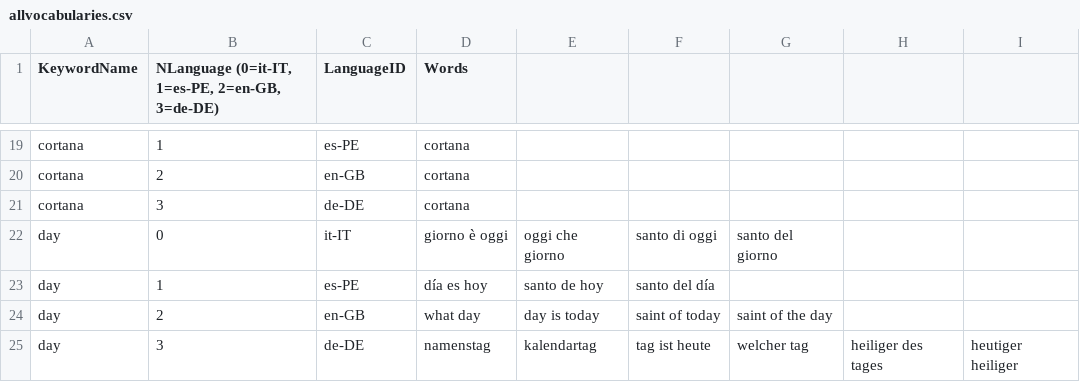
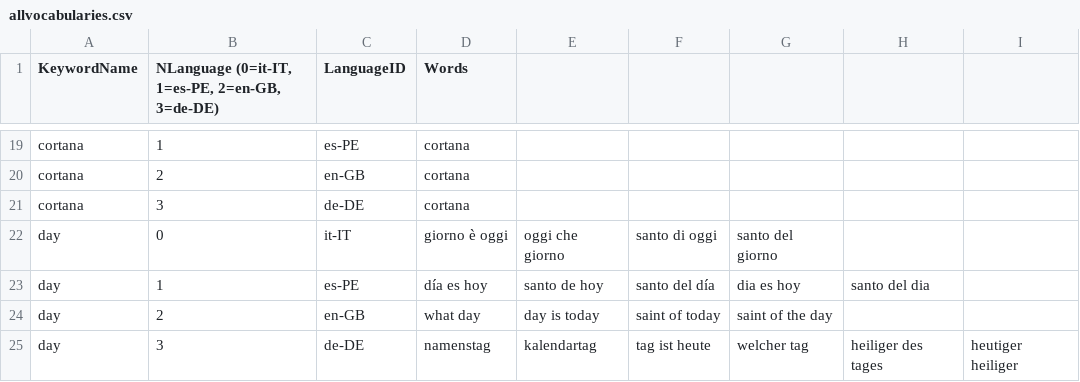
Before and after one commit to gabrit20/santo, a CSV file: allvocabularies.csv, drawn as a sheet; only a part is shown, gaps mark what is left out.

```diff
--- a/allvocabularies.csv
+++ b/allvocabularies.csv
@@ -22,3 +22,3 @@ cortana;3;de-DE;cortana;;;;;
 day;0;it-IT;giorno è oggi;oggi che giorno;santo di oggi;santo del giorno;;
-day;1;es-PE;día es hoy;santo de hoy;santo del día;;;
+day;1;es-PE;día es hoy;santo de hoy;santo del día;dia es hoy;santo del dia;;
 day;2;en-GB;what day;day is today;saint of today;saint of the day;;
```
Also changed, not shown: 34 other files.
